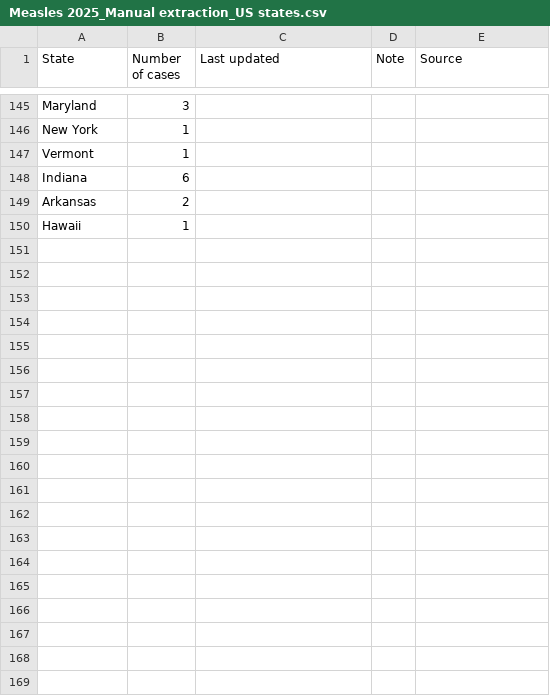
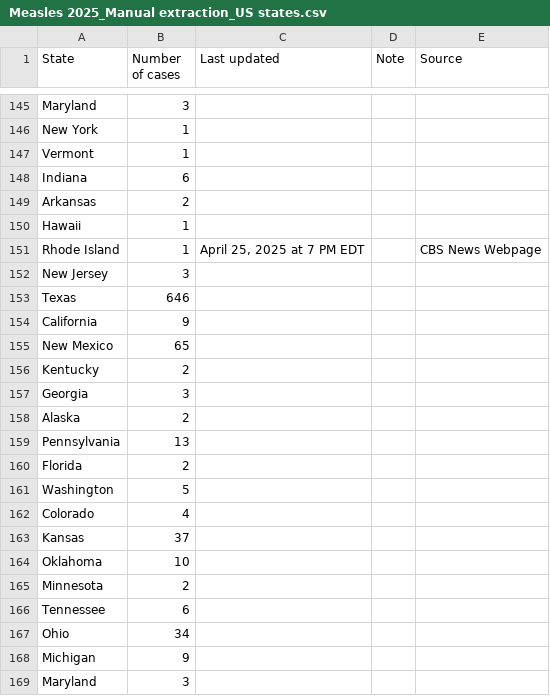
Before and after one commit to ehulland/measles_TX, a CSV file: Data/Measles 2025_Manual extraction_US states.csv, drawn as a sheet; only a part is shown, gaps mark what is left out; the diff covers the shown part only; the diff names each change by its address in the sheet, - before the commit and + after, or states it on an @@ line.

Commit message:
Update Measles 2025_Manual extraction_US states.csv
Manual update from 4/25 data

```diff
--- a/Data/Measles 2025_Manual extraction_US states.csv
+++ b/Data/Measles 2025_Manual extraction_US states.csv
+row 151: Rhode Island | 1 | April 25, 2025 at 7 PM EDT |  | CBS News Webpage
+row 152: New Jersey | 3
+row 153: Texas | 646
+row 154: California | 9
+row 155: New Mexico | 65
+row 156: Kentucky | 2
+row 157: Georgia | 3
+row 158: Alaska | 2
+row 159: Pennsylvania | 13
+row 160: Florida | 2
+row 161: Washington | 5
+row 162: Colorado | 4
+row 163: Kansas | 37
+row 164: Oklahoma | 10
+row 165: Minnesota | 2
+row 166: Tennessee | 6
+row 167: Ohio | 34
+row 168: Michigan | 9
+row 169: Maryland | 3
```
Also changed, not shown: 10 added rows elsewhere in this file.
